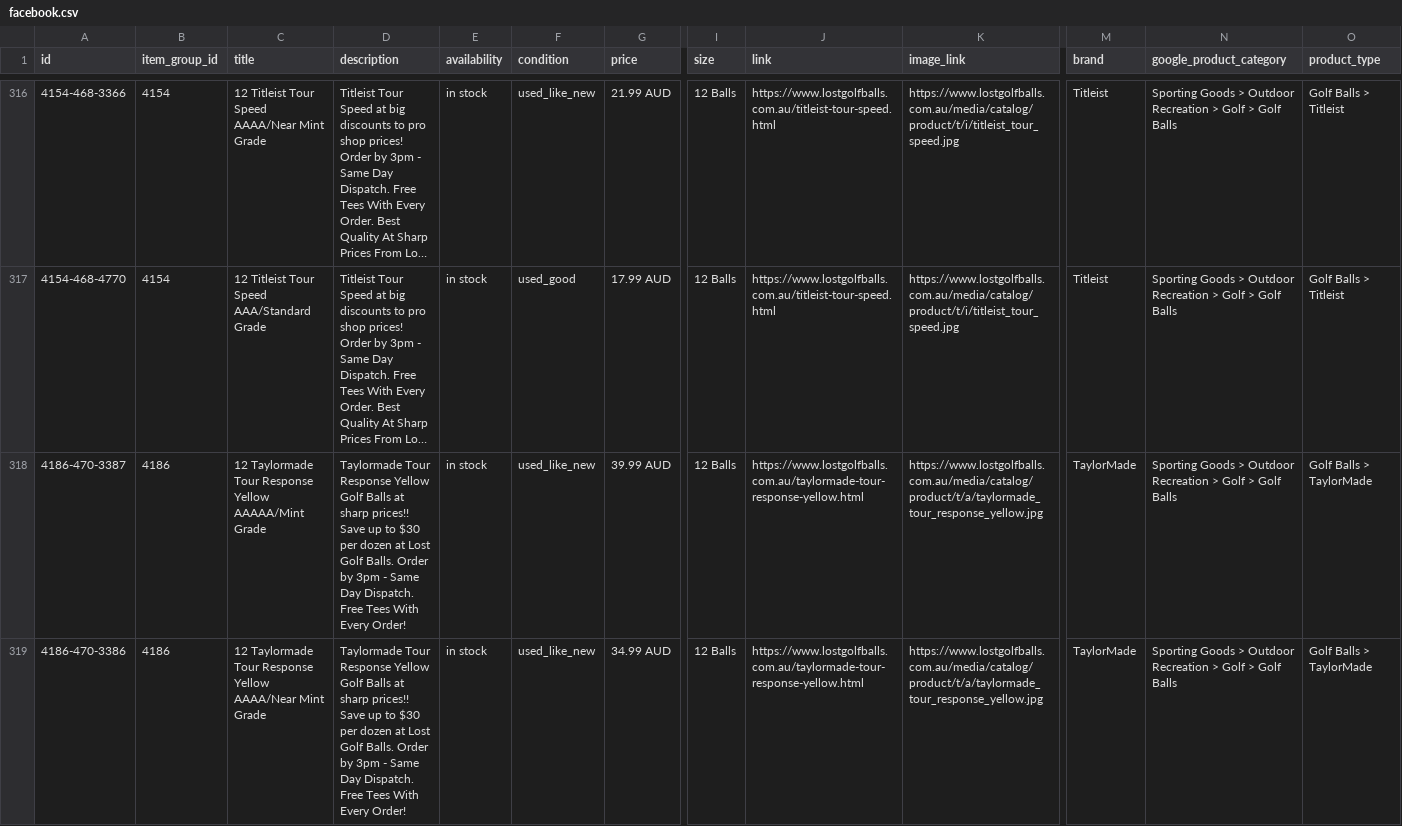
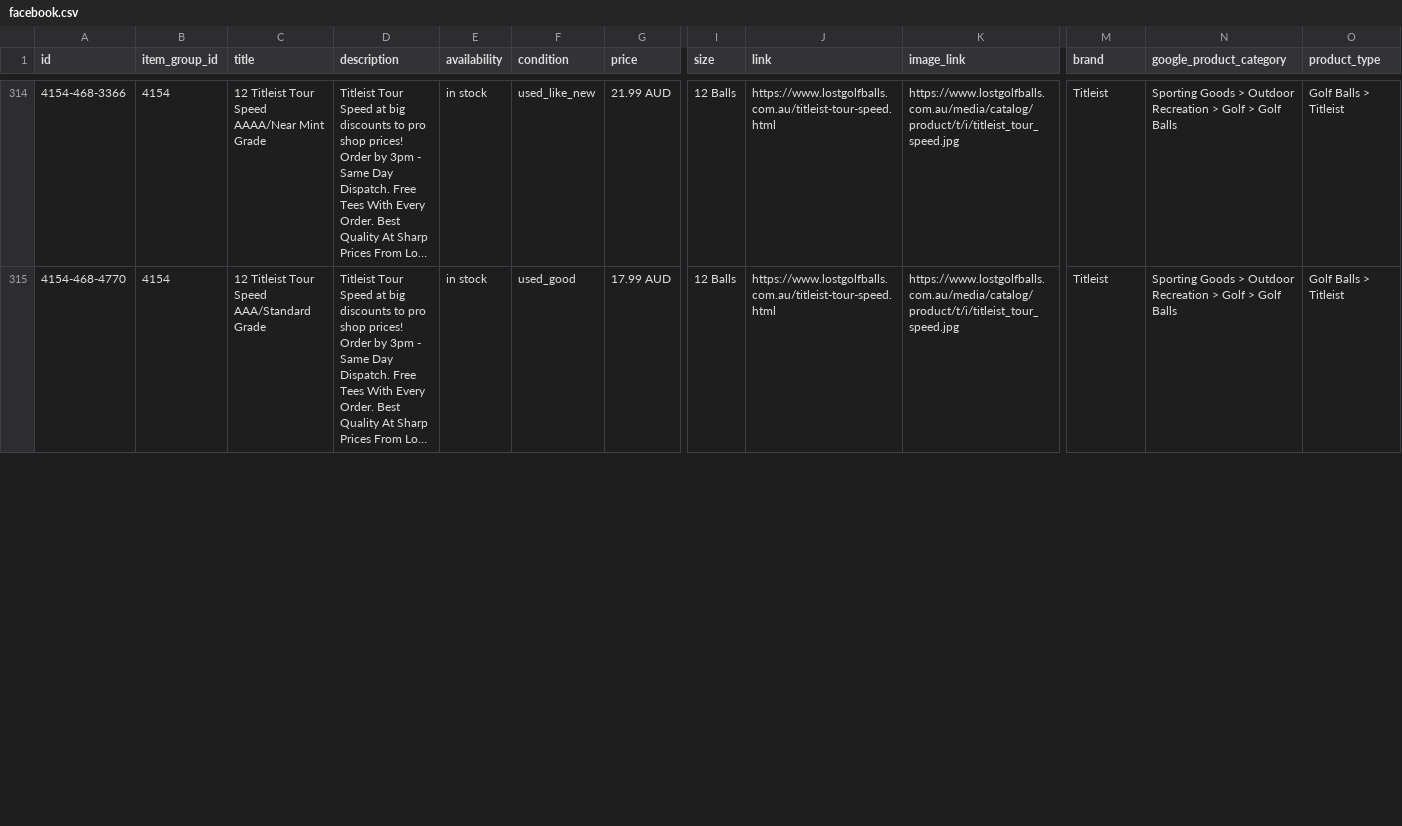
Before and after one commit to NavneetNairFj/catalog-feed, a CSV file: facebook.csv, drawn as a sheet; only a part is shown, gaps mark what is left out; long unchanged cells end in …; removed rows and columns are numbered as before the commit, all else as after; rows hold the shown columns only; the diff covers the shown part only; the diff names each change by its address in the sheet, - before the commit and + after, or states it on an @@ line.

```diff
--- a/facebook.csv
+++ b/facebook.csv
-row 318: 4186-470-3387 | 4186 | 12 Taylormade Tour Response Yellow AAAAA/Mint Grade | Taylormade Tour Response Yellow Golf Balls at sharp prices!! Save up to $30 per dozen at Lost Golf Balls. Order by 3pm - Same Day Dispatch. Free Tees With Every Order! | in stock | used_like_new | 39.99 AUD | 12 Balls | https://www.lostgolfballs.com.au/taylormade-tour-response-yellow.html | https://www.lostgolfballs.com.au/media/catalog/product/t/a/taylormade_tour_response_yellow.jpg | TaylorMade | Sporting Goods > Outdoor Recreation > Golf > Golf Balls | Golf Balls > TaylorMade
-row 319: 4186-470-3386 | 4186 | 12 Taylormade Tour Response Yellow AAAA/Near Mint Grade | Taylormade Tour Response Yellow Golf Balls at sharp prices!! Save up to $30 per dozen at Lost Golf Balls. Order by 3pm - Same Day Dispatch. Free Tees With Every Order! | in stock | used_like_new | 34.99 AUD | 12 Balls | https://www.lostgolfballs.com.au/taylormade-tour-response-yellow.html | https://www.lostgolfballs.com.au/media/catalog/product/t/a/taylormade_tour_response_yellow.jpg | TaylorMade | Sporting Goods > Outdoor Recreation > Golf > Golf Balls | Golf Balls > TaylorMade
```
Also changed, not shown: 1 added row, 4 removed rows and 9 edited cells elsewhere in this file, 1 other file.
